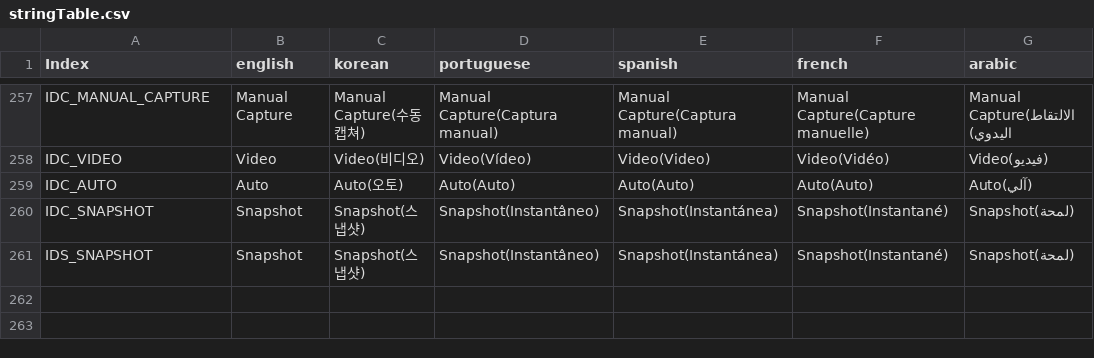
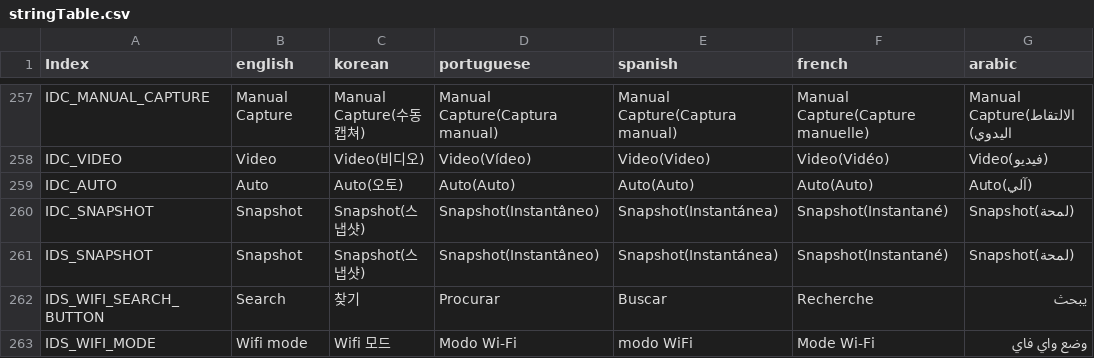
Before and after one commit to wruwami/TPCAM-M30, a CSV file: strings/stringTable.csv, drawn as a sheet; only a part is shown, gaps mark what is left out; the diff names each change by its address in the sheet, - before the commit and + after, or states it on an @@ line.

Commit message:
stringTable 수정
string을 추가했습니다.

```diff
--- a/strings/stringTable.csv
+++ b/strings/stringTable.csv
+row 262: IDS_WIFI_SEARCH_BUTTON | Search | 찾기 | Procurar | Buscar | Recherche | يبحث
+row 263: IDS_WIFI_MODE | Wifi mode | Wifi 모드 | Modo Wi-Fi | modo WiFi | Mode Wi-Fi | وضع واي فاي
```
